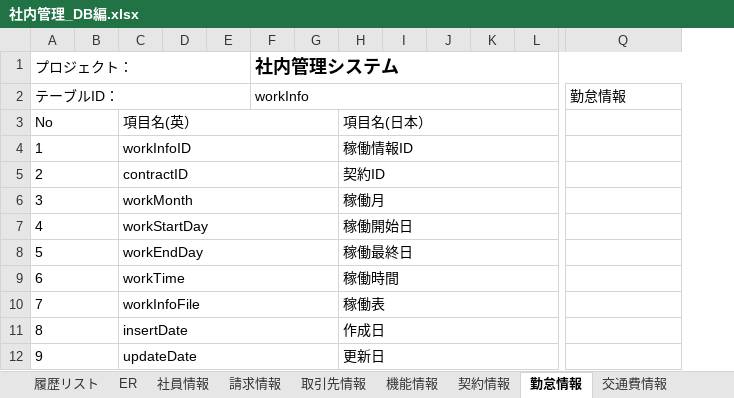
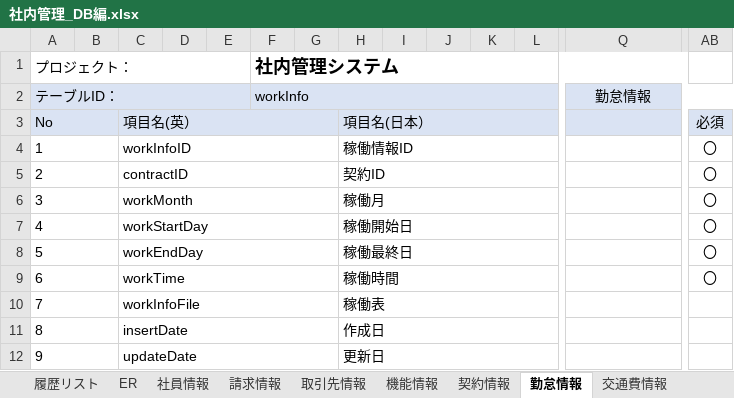
Before and after one commit to softtechSoft/ems, an Excel workbook: DOC/DB編/社内管理_DB編.xlsx, sheet 勤怠情報, drawn as a sheet; only a part is shown, gaps mark what is left out; values as stored, in another font and other column widths than the file's, no borders; the diff covers the shown part only; the diff names each change by its address in the sheet, - before the commit and + after, or states it on an @@ line.

```diff
--- a/DOC/DB編/社内管理_DB編.xlsx (sheet 勤怠情報)
+++ b/DOC/DB編/社内管理_DB編.xlsx (sheet 勤怠情報)
+column AB (必須), rows 4-9: all 〇
-A2:Q3 fill: none
+A2:Q3 fill: #DAE3F3
-Q2 alignment: left
+Q2 alignment: center
```
Also changed, not shown: 1 added column and cell formats elsewhere in this sheet, sheet 社員情報, sheet 給料明細, sheet 交通費情報, 1 other file.
